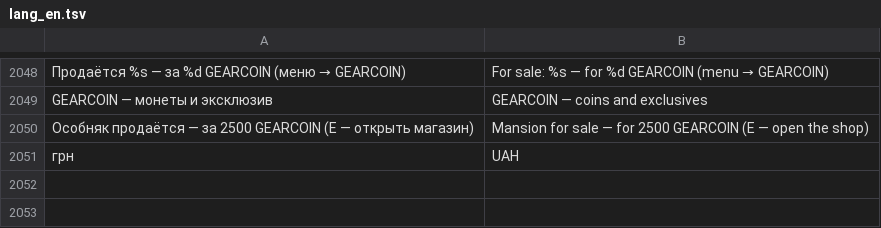
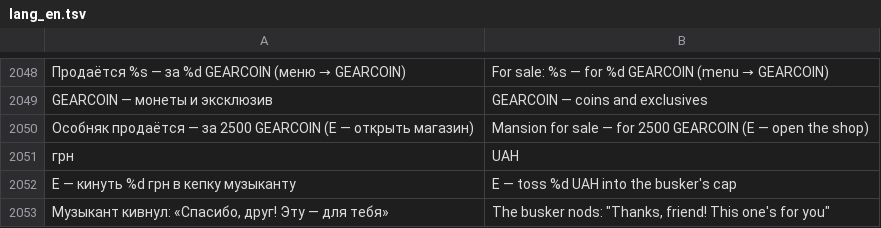
Before and after one commit to Bobi3f/666666, a TSV file: tools/lang_en.tsv, drawn as a sheet; only a part is shown, gaps mark what is left out; the diff names each change by its address in the sheet, - before the commit and + after, or states it on an @@ line.

```diff
--- a/tools/lang_en.tsv
+++ b/tools/lang_en.tsv
+row 2052: E — кинуть %d грн в кепку музыканту | E — toss %d UAH into the busker's cap
+row 2053: Музыкант кивнул: «Спасибо, друг! Эту — для тебя» | The busker nods: "Thanks, friend! This one's for you"
```
Also changed, not shown: 19 other files.
